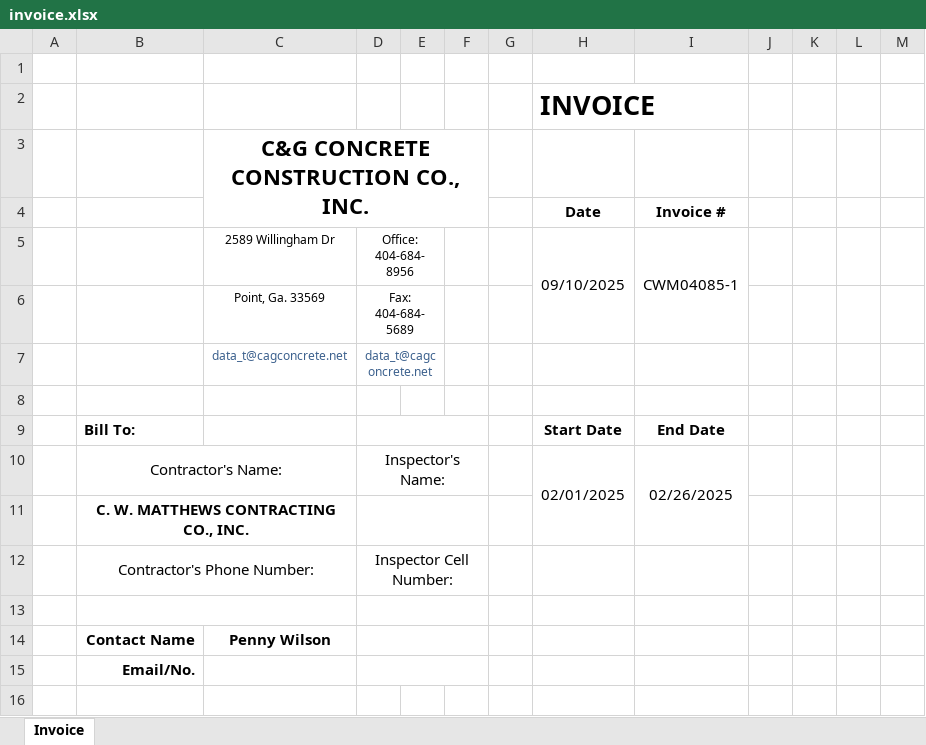
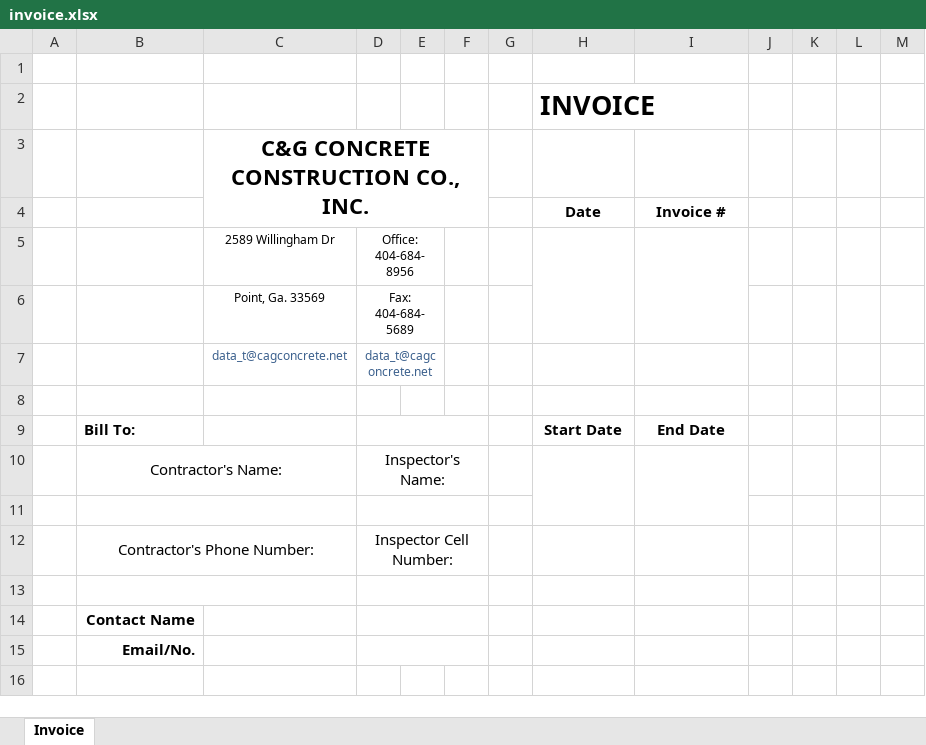
Before and after one commit to aaiglesias85/cag_concrete, an Excel workbook: public/bundles/metronic8/excel/invoice.xlsx, sheet Invoice, drawn as a sheet; only a part is shown; values as stored, in another font and other column widths than the file's, no borders; charts and pictures not drawn; the diff covers the shown part only; the diff names each change by its address in the sheet, - before the commit and + after, or states it on an @@ line.

```diff
--- a/public/bundles/metronic8/excel/invoice.xlsx (sheet Invoice)
+++ b/public/bundles/metronic8/excel/invoice.xlsx (sheet Invoice)
-H5 (Date): 09/10/2025
+H5 (Date): (empty)
-I5 (Invoice #): CWM04085-1
+I5 (Invoice #): (empty)
-H10 (Date): 02/01/2025
+H10 (Date): (empty)
-I10 (Invoice #): 02/26/2025
+I10 (Invoice #): (empty)
-B11: C. W. MATTHEWS CONTRACTING CO., INC.
+B11: (empty)
-C14: Penny Wilson
+C14: (empty)
```
Also changed, not shown: 11 removed rows, 6 edited cells and cell formats elsewhere in this sheet, charts or pictures, 22 other files.
